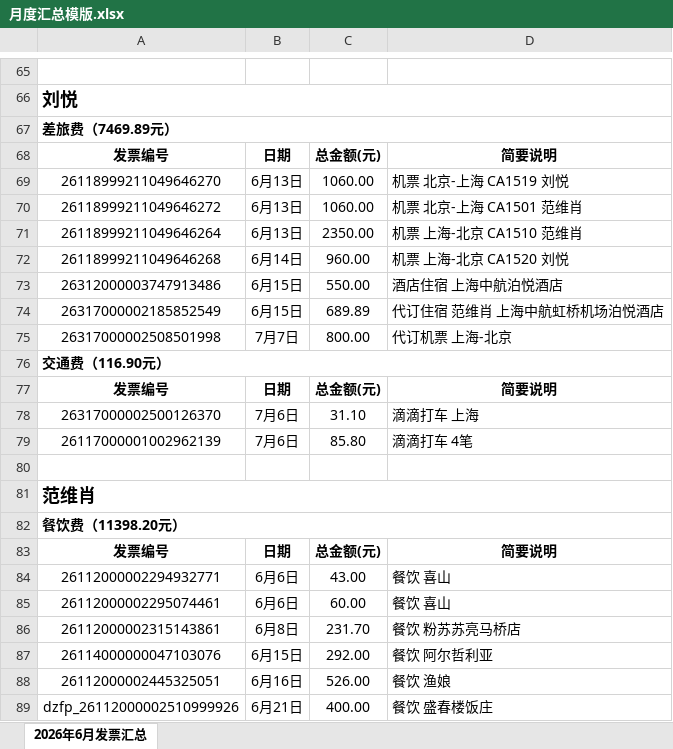
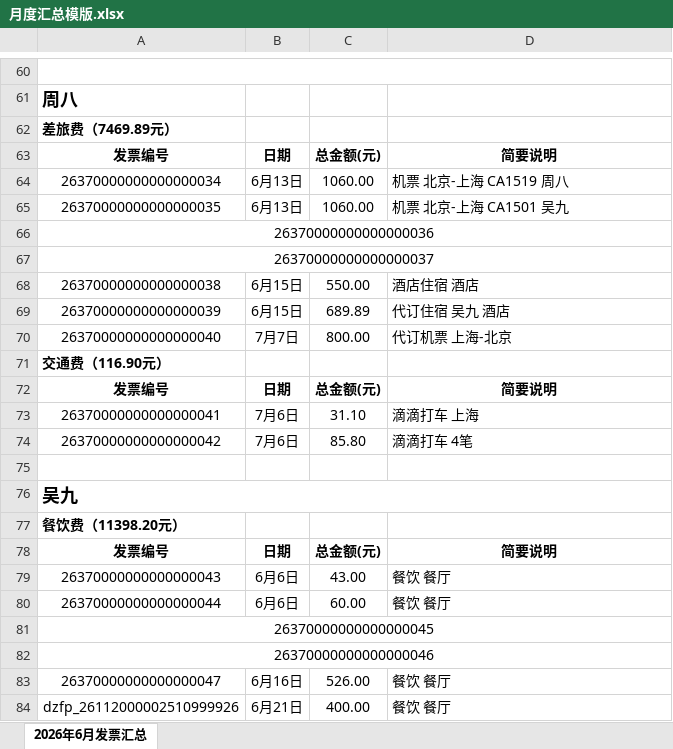
Before and after one commit to Viskeyy/xile-skills, an Excel workbook: skills/invoice-processing/assets/月度汇总模版.xlsx, sheet 2026年6月发票汇总, drawn as a sheet; only a part is shown, gaps mark what is left out; values as stored, in another font and other column widths than the file's, no borders; removed rows and columns are numbered as before the commit, all else as after; the diff covers the shown part only; the diff names each change by its address in the sheet, - before the commit and + after, or states it on an @@ line.

Commit message:
feat(invoice-processing): generalize skill and remove courier fee category
- Desensitize template assets (receipt template, monthly summary, example)
- Generalize README and skill docs from xile-team specific to generic use
- Drop 快递费 (courier) category: scripts, SKILL.md, README, docx/xlsx templates
- Replace real names/companies/invoices in assets with generic placeholders
- Update example totals and doctests to match (1857.02 -> 1230.62)
- Remove stale AGENTS.md

```diff
--- a/skills/invoice-processing/assets/月度汇总模版.xlsx (sheet 2026年6月发票汇总)
+++ b/skills/invoice-processing/assets/月度汇总模版.xlsx (sheet 2026年6月发票汇总)
+A60:D60 merged
-A61: 刘悦
+A61: 周八
-A66:D66 merged
-A67:D67 merged
-A64: 26118999211049646270
+A64: 26370000000000000034
-D64: 机票 北京-上海 CA1519 刘悦
+D64: 机票 北京-上海 CA1519 周八
-A65: 26118999211049646272
+A65: 26370000000000000035
-D65: 机票 北京-上海 CA1501 范维肖
+D65: 机票 北京-上海 CA1501 吴九
-row 71: 26118999211049646264 | 6月13日 | 2350.00 | 机票 上海-北京 CA1510 范维肖
-row 72: 26118999211049646268 | 6月14日 | 960.00 | 机票 上海-北京 CA1520 刘悦
+row 66: 26370000000000000036
+row 67: 26370000000000000037
-A68: 26312000003747913486
+A68: 26370000000000000038
-D68: 酒店住宿 上海中航泊悦酒店
+D68: 酒店住宿 酒店
-A69: 26317000002185852549
+A69: 26370000000000000039
-D69: 代订住宿 范维肖 上海中航虹桥机场泊悦酒店
+D69: 代订住宿 吴九 酒店
-A70: 26317000002508501998
+A70: 26370000000000000040
-A76:D76 merged
-A73: 26317000002500126370
+A73: 26370000000000000041
-A74: 26117000001002962139
+A74: 26370000000000000042
-A76: 范维肖
+A76: 吴九
-A82:D82 merged
-A79: 26112000002294932771
+A79: 26370000000000000043
-D79:D80: 餐饮 喜山
+D79:D80: 餐饮 餐厅
-A80: 26112000002295074461
+A80: 26370000000000000044
-row 86: 26112000002315143861 | 6月8日 | 231.70 | 餐饮 粉苏苏亮马桥店
-row 87: 26114000000047103076 | 6月15日 | 292.00 | 餐饮 阿尔哲利亚
+row 81: 26370000000000000045
+row 82: 26370000000000000046
-A83: 26112000002445325051
+A83: 26370000000000000047
-D83: 餐饮 渔娘
+D83: 餐饮 餐厅
-D84: 餐饮 盛春楼饭庄
+D84: 餐饮 餐厅
```
Also changed, not shown: 8 added rows, 13 removed rows, 144 edited cells and merged cells elsewhere in this sheet, 8 other files.
